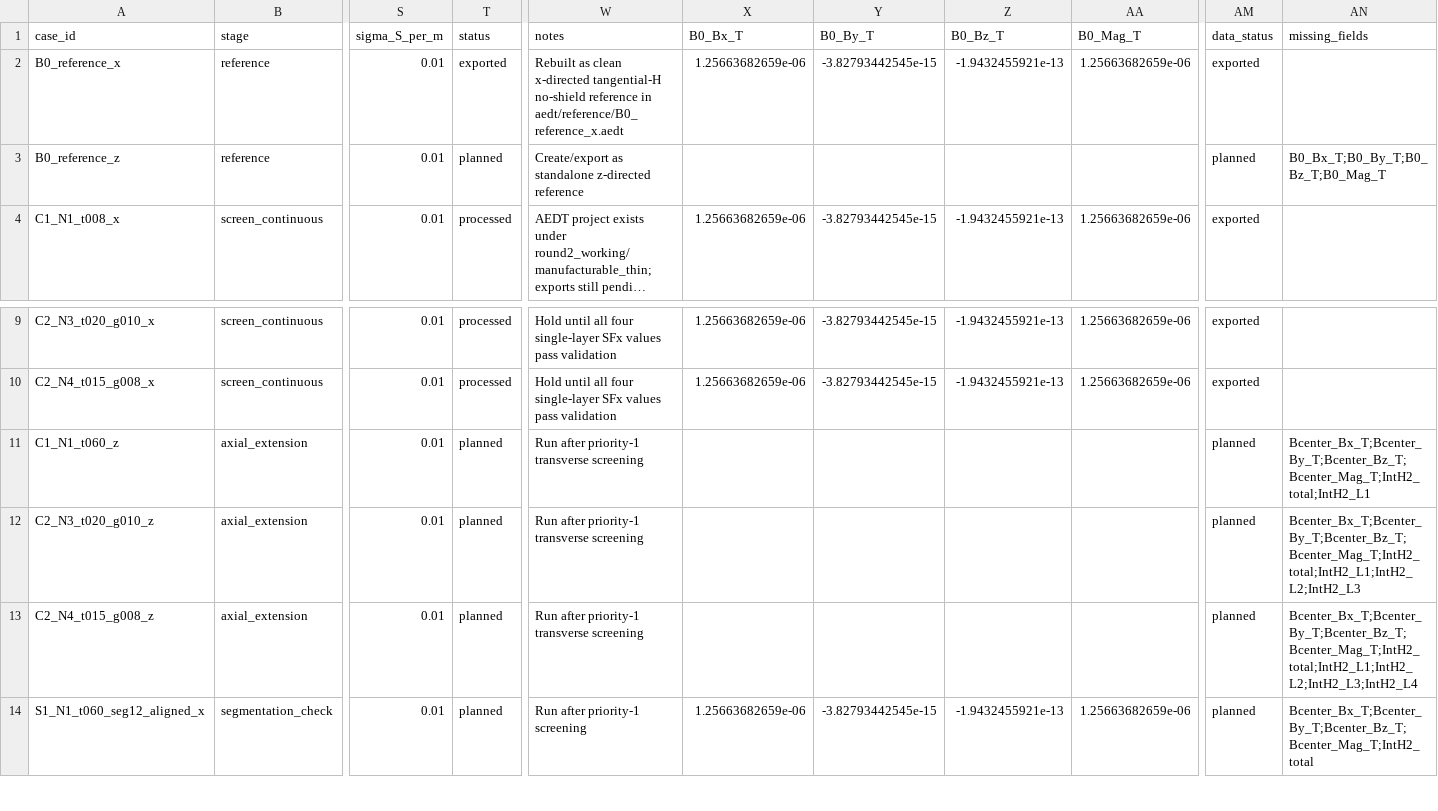
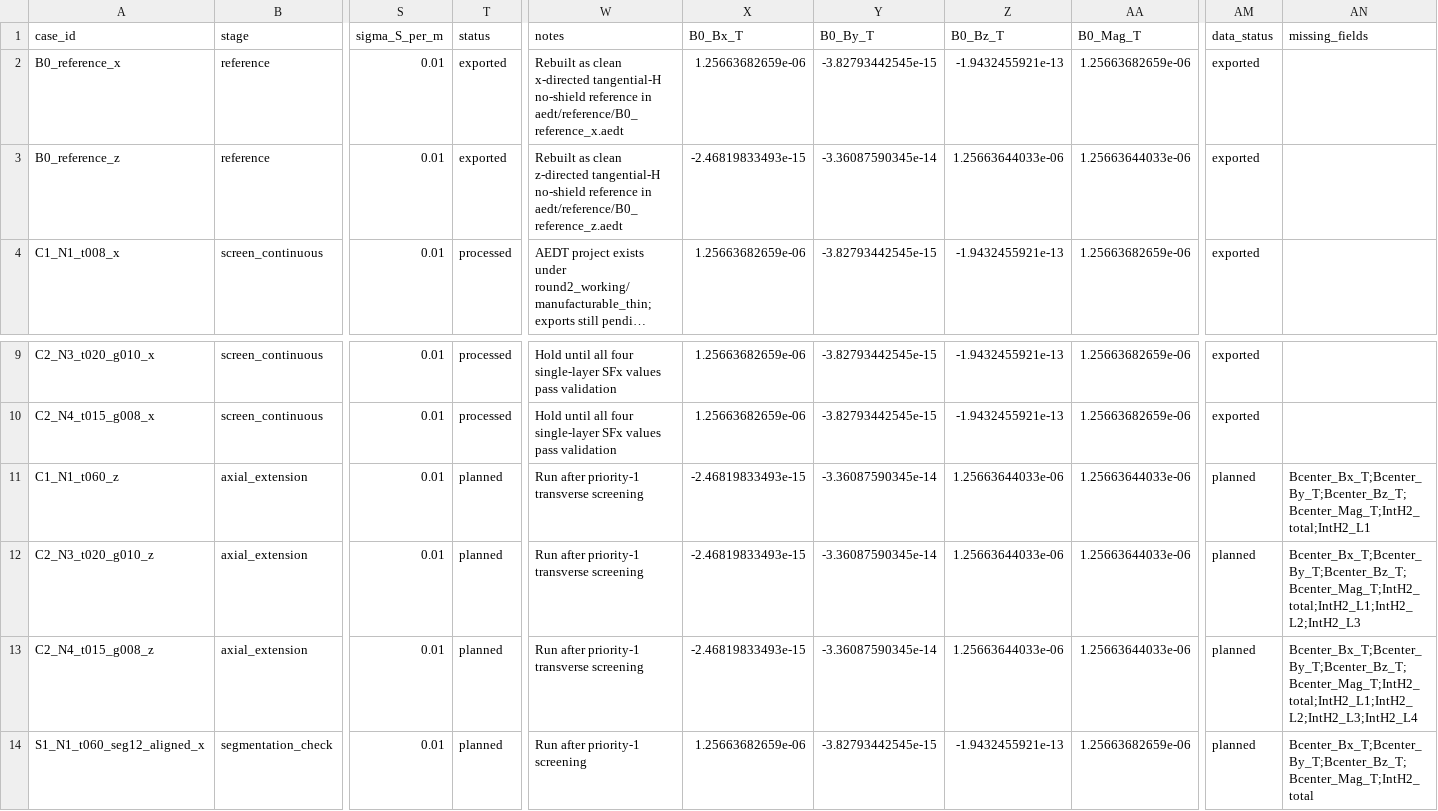
Before and after one commit to tang810/ferrite, a CSV file: data/processed/main_dataset.csv, drawn as a sheet; only a part is shown, gaps mark what is left out; long unchanged cells end in …; the diff names each change by its address in the sheet, - before the commit and + after, or states it on an @@ line.

```diff
--- a/data/processed/main_dataset.csv
+++ b/data/processed/main_dataset.csv
-T3 (status): planned
+T3 (status): exported
-W3 (notes): Create/export as standalone z-directed reference
+W3 (notes): Rebuilt as clean z-directed tangential-H no-shield reference in aedt/reference/B0_reference_z.aedt
-X3 (B0_Bx_T): (empty)
+X3 (B0_Bx_T): -2.46819833493e-15
-Y3 (B0_By_T): (empty)
+Y3 (B0_By_T): -3.36087590345e-14
-Z3 (B0_Bz_T): (empty)
+Z3 (B0_Bz_T): 1.25663644033e-06
-AA3 (B0_Mag_T): (empty)
+AA3 (B0_Mag_T): 1.25663644033e-06
-AM3 (data_status): planned
+AM3 (data_status): exported
-AN3 (missing_fields): B0_Bx_T;B0_By_T;B0_Bz_T;B0_Mag_T
+AN3 (missing_fields): (empty)
-X11:X13 (B0_Bx_T): (empty)
+X11:X13 (B0_Bx_T): -2.46819833493e-15
-Y11:Y13 (B0_By_T): (empty)
+Y11:Y13 (B0_By_T): -3.36087590345e-14
-Z11:Z13 (B0_Bz_T): (empty)
+Z11:Z13 (B0_Bz_T): 1.25663644033e-06
-AA11:AA13 (B0_Mag_T): (empty)
+AA11:AA13 (B0_Mag_T): 1.25663644033e-06
```
Also changed, not shown: data/experiment_matrix_main.csv, data/processed/metrics_table.csv, 5 other files.
